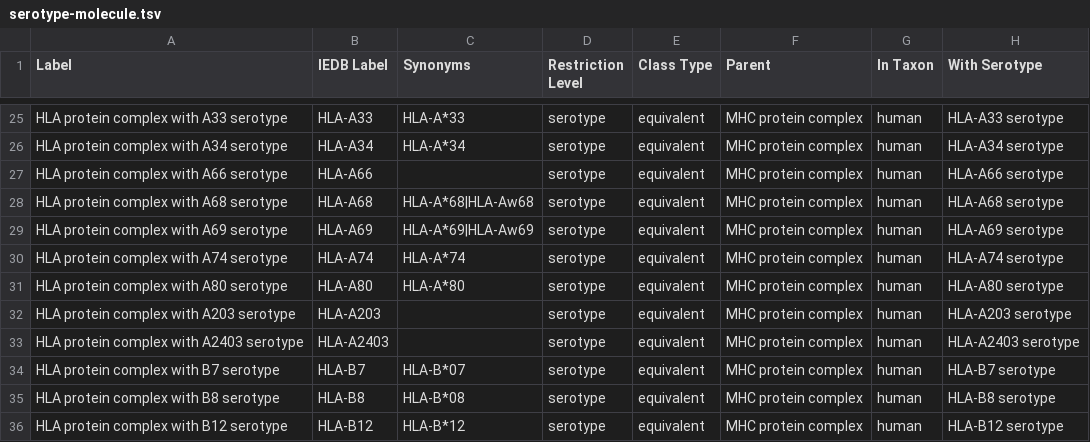
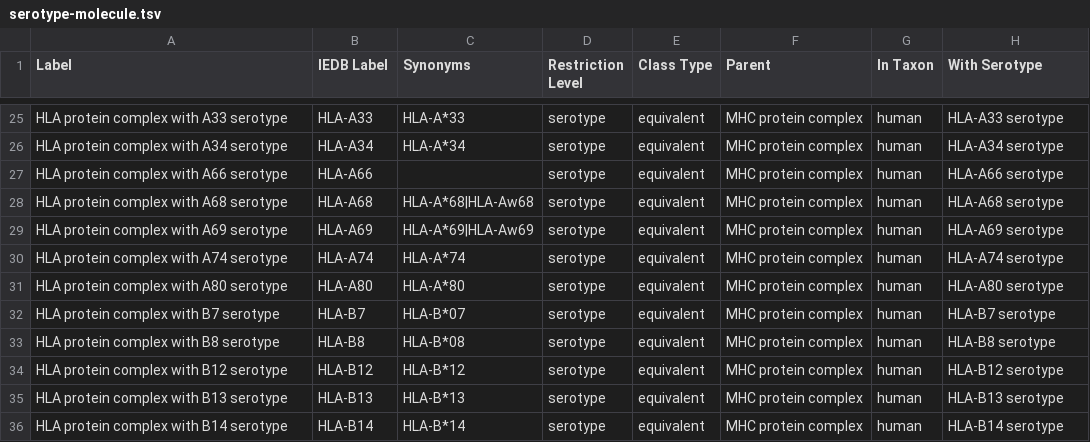
Before and after one commit to IEDB/MRO, a TSV file: ontology/serotype-molecule.tsv, drawn as a sheet; only a part is shown, gaps mark what is left out; the shorter side is filled out with more unchanged rows; the diff names each change by its address in the sheet, - before the commit and + after, or states it on an @@ line.

Commit message:
Obsolete HLA-A203, HLA-2403 serotypes

```diff
--- a/ontology/serotype-molecule.tsv
+++ b/ontology/serotype-molecule.tsv
-row 32: HLA protein complex with A203 serotype | HLA-A203 |  | serotype | equivalent | MHC protein complex | human | HLA-A203 serotype
-row 33: HLA protein complex with A2403 serotype | HLA-A2403 |  | serotype | equivalent | MHC protein complex | human | HLA-A2403 serotype
```
Also changed, not shown: index.tsv, ontology/molecule.tsv, 1 other file.
